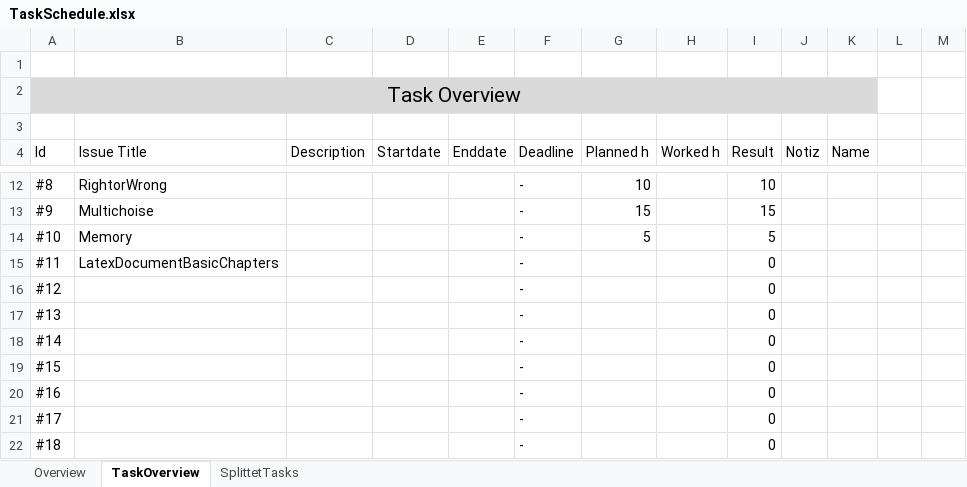
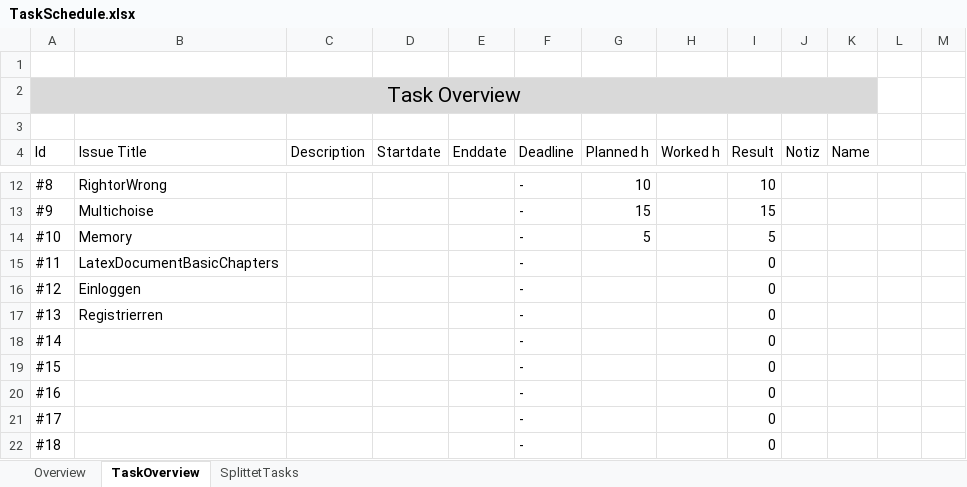
Before and after one commit to Jazzminaa/JasT, an Excel workbook: Planning/TaskSchedule.xlsx, sheet TaskOverview, drawn as a sheet; only a part is shown, gaps mark what is left out; values as stored, in another font and other column widths than the file's, no borders; conditional formats and table styles not drawn; the diff names each change by its address in the sheet, - before the commit and + after, or states it on an @@ line.

```diff
--- a/Planning/TaskSchedule.xlsx (sheet TaskOverview)
+++ b/Planning/TaskSchedule.xlsx (sheet TaskOverview)
-B16 (Issue Title): (empty)
+B16 (Issue Title): Einloggen
-B17 (Issue Title): (empty)
+B17 (Issue Title): Registrierren
```
Also changed, not shown: sheet SplittetTasks, sheet Overview.
